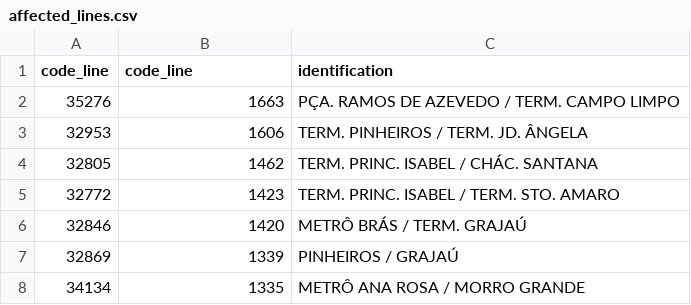
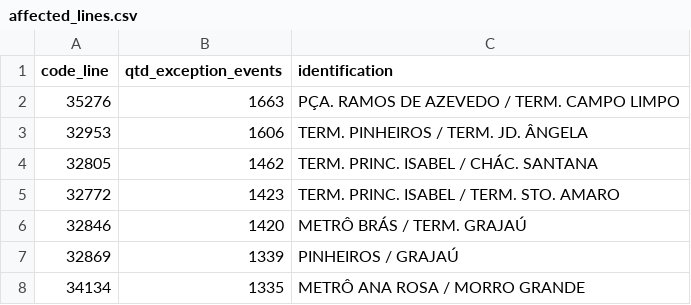
Before and after one commit to fcas/mobility-analysis, a CSV file: datasets/affected_lines.csv, drawn as a sheet; only a part is shown.

Commit message:
- data viz analysis

```diff
--- a/datasets/affected_lines.csv
+++ b/datasets/affected_lines.csv
@@ -1,2 +1,2 @@
-code_line;code_line;identification
+code_line;qtd_exception_events;identification
 35276;1663;PÇA. RAMOS DE AZEVEDO / TERM. CAMPO LIMPO
```
Also changed, not shown: 2 other files.
